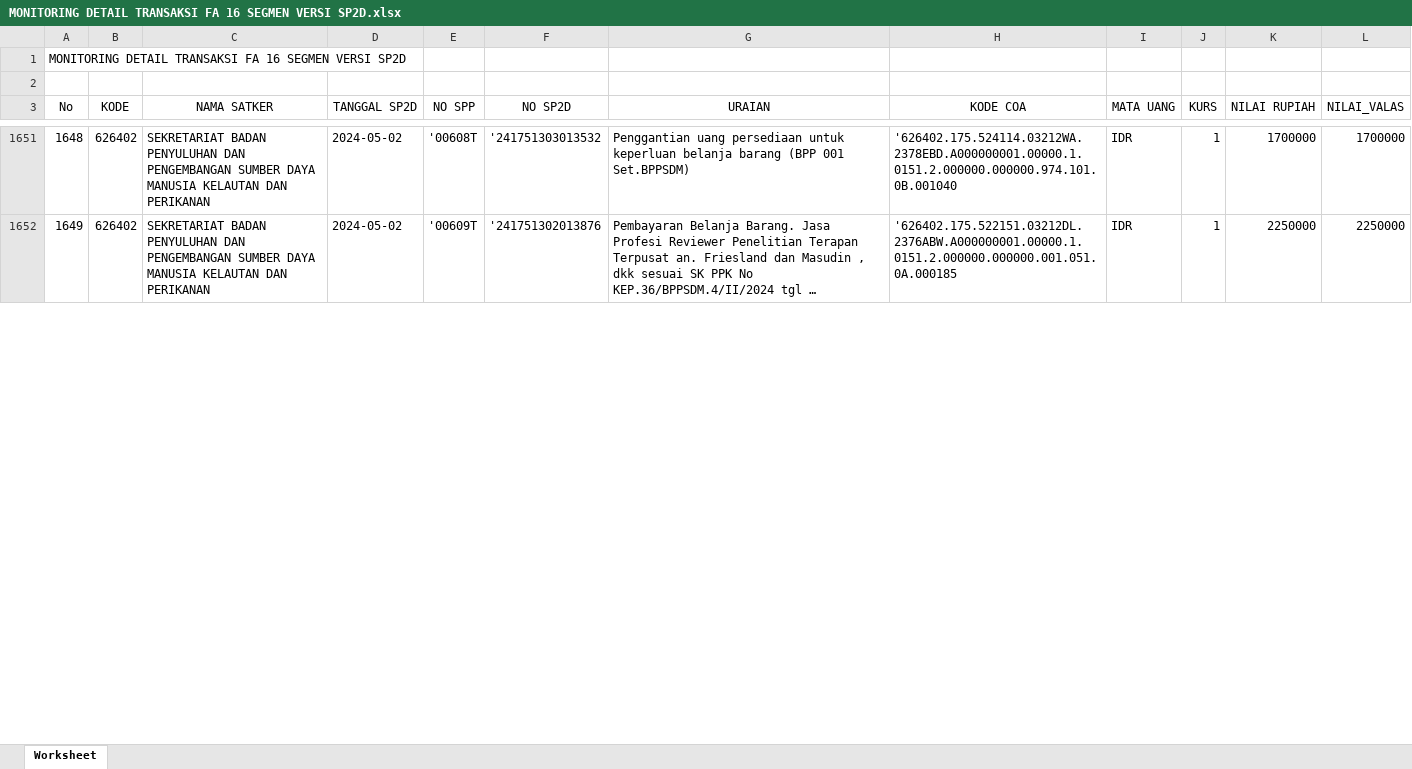
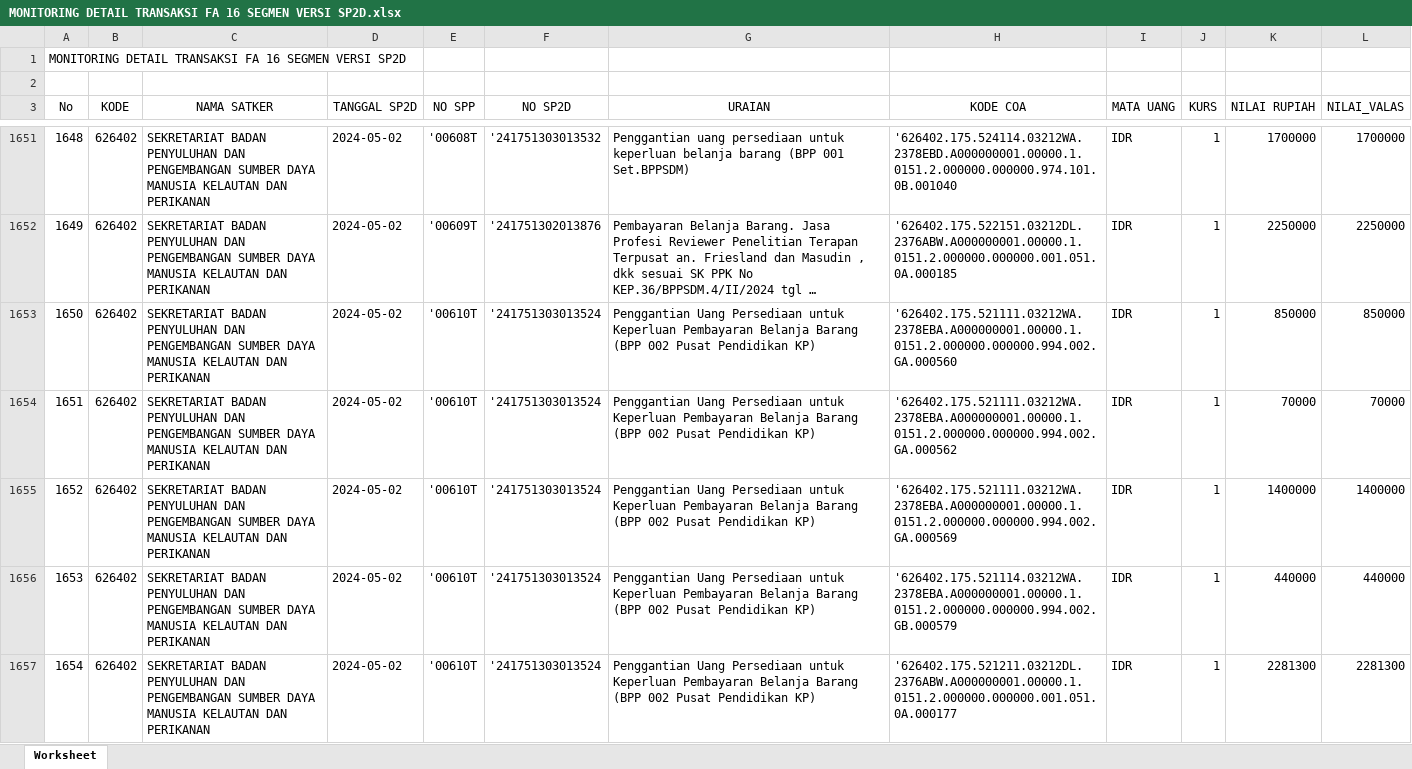
Before and after one commit to edimistiono/TA.2024, an Excel workbook: Database/MONITORING DETAIL TRANSAKSI FA 16 SEGMEN VERSI SP2D.xlsx, sheet Worksheet, drawn as a sheet; only a part is shown, gaps mark what is left out; long unchanged cells end in …; values as stored, in another font and other column widths than the file's, no borders; the diff covers the shown part only; the diff names each change by its address in the sheet, - before the commit and + after, or states it on an @@ line.

```diff
--- a/Database/MONITORING DETAIL TRANSAKSI FA 16 SEGMEN VERSI SP2D.xlsx (sheet Worksheet)
+++ b/Database/MONITORING DETAIL TRANSAKSI FA 16 SEGMEN VERSI SP2D.xlsx (sheet Worksheet)
+row 1653: 1650 | 626402 | SEKRETARIAT BADAN PENYULUHAN DAN PENGEMBANGAN SUMBER DAYA MANUSIA KELAUTAN DAN PERIKANAN | 2024-05-02 | '00610T | '241751303013524 | Penggantian Uang Persediaan untuk Keperluan Pembayaran Belanja Barang (BPP 002 Pusat Pendidikan KP) | '626402.175.521111.03212WA.2378EBA.A000000001.00000.1.0151.2.000000.000000.994.002.GA.000560 | IDR | 1 | 850000 | 850000
+row 1654: 1651 | 626402 | SEKRETARIAT BADAN PENYULUHAN DAN PENGEMBANGAN SUMBER DAYA MANUSIA KELAUTAN DAN PERIKANAN | 2024-05-02 | '00610T | '241751303013524 | Penggantian Uang Persediaan untuk Keperluan Pembayaran Belanja Barang (BPP 002 Pusat Pendidikan KP) | '626402.175.521111.03212WA.2378EBA.A000000001.00000.1.0151.2.000000.000000.994.002.GA.000562 | IDR | 1 | 70000 | 70000
+row 1655: 1652 | 626402 | SEKRETARIAT BADAN PENYULUHAN DAN PENGEMBANGAN SUMBER DAYA MANUSIA KELAUTAN DAN PERIKANAN | 2024-05-02 | '00610T | '241751303013524 | Penggantian Uang Persediaan untuk Keperluan Pembayaran Belanja Barang (BPP 002 Pusat Pendidikan KP) | '626402.175.521111.03212WA.2378EBA.A000000001.00000.1.0151.2.000000.000000.994.002.GA.000569 | IDR | 1 | 1400000 | 1400000
+row 1656: 1653 | 626402 | SEKRETARIAT BADAN PENYULUHAN DAN PENGEMBANGAN SUMBER DAYA MANUSIA KELAUTAN DAN PERIKANAN | 2024-05-02 | '00610T | '241751303013524 | Penggantian Uang Persediaan untuk Keperluan Pembayaran Belanja Barang (BPP 002 Pusat Pendidikan KP) | '626402.175.521114.03212WA.2378EBA.A000000001.00000.1.0151.2.000000.000000.994.002.GB.000579 | IDR | 1 | 440000 | 440000
+row 1657: 1654 | 626402 | SEKRETARIAT BADAN PENYULUHAN DAN PENGEMBANGAN SUMBER DAYA MANUSIA KELAUTAN DAN PERIKANAN | 2024-05-02 | '00610T | '241751303013524 | Penggantian Uang Persediaan untuk Keperluan Pembayaran Belanja Barang (BPP 002 Pusat Pendidikan KP) | '626402.175.521211.03212DL.2376ABW.A000000001.00000.1.0151.2.000000.000000.001.051.0A.000177 | IDR | 1 | 2281300 | 2281300
```
Also changed, not shown: 70 added rows and row numbers in column A elsewhere in this sheet, Database/Akrual.xlsx, Database/SP2D.xlsx, 1 other file.
